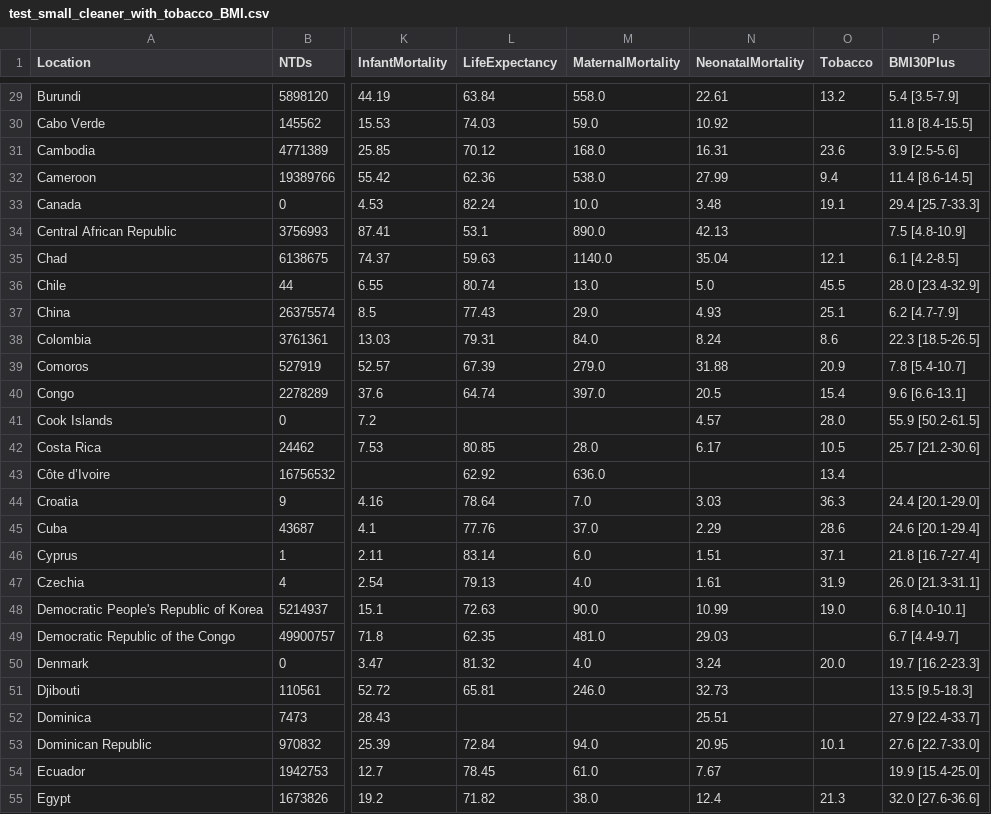
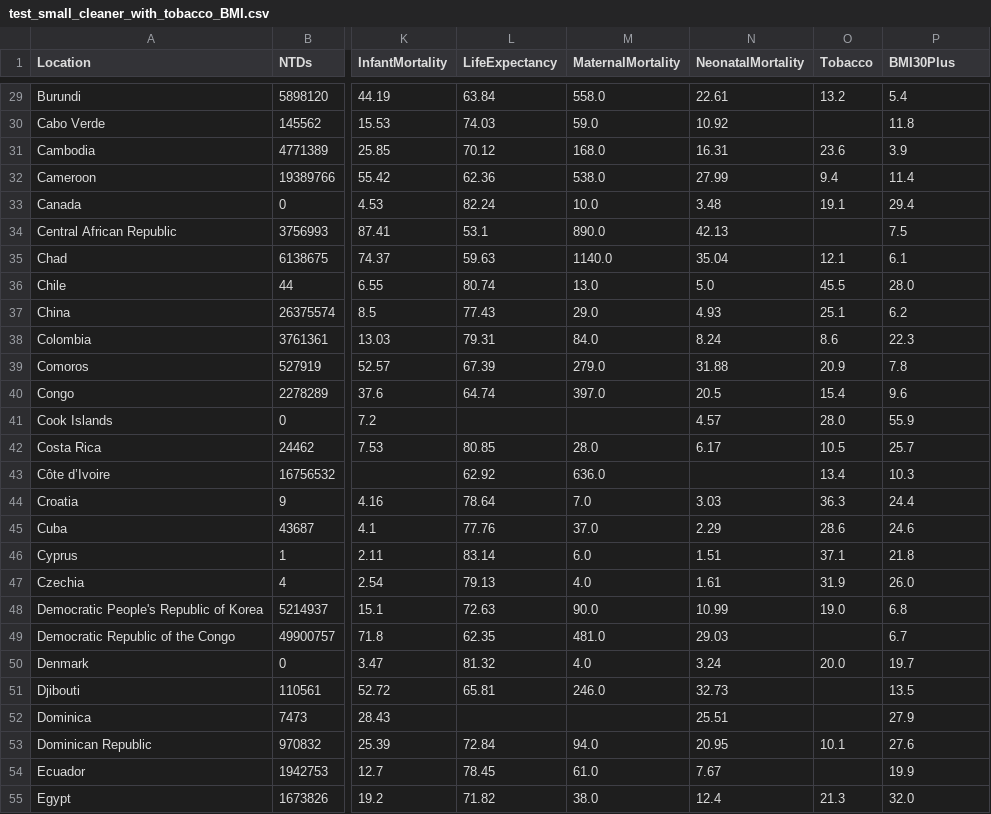
Before and after one commit to kwolf3/World_Health_Statistics_Project, a CSV file: test_small_cleaner_with_tobacco_BMI.csv, drawn as a sheet; only a part is shown, gaps mark what is left out; the diff covers the shown part only; the diff names each change by its address in the sheet, - before the commit and + after, or states it on an @@ line.

```diff
--- a/test_small_cleaner_with_tobacco_BMI.csv
+++ b/test_small_cleaner_with_tobacco_BMI.csv
-P29 (BMI30Plus): 5.4 [3.5-7.9]
+P29 (BMI30Plus): 5.4
-P30 (BMI30Plus): 11.8 [8.4-15.5]
+P30 (BMI30Plus): 11.8
-P31 (BMI30Plus): 3.9 [2.5-5.6]
+P31 (BMI30Plus): 3.9
-P32 (BMI30Plus): 11.4 [8.6-14.5]
+P32 (BMI30Plus): 11.4
-P33 (BMI30Plus): 29.4 [25.7-33.3]
+P33 (BMI30Plus): 29.4
-P34 (BMI30Plus): 7.5 [4.8-10.9]
+P34 (BMI30Plus): 7.5
-P35 (BMI30Plus): 6.1 [4.2-8.5]
+P35 (BMI30Plus): 6.1
-P36 (BMI30Plus): 28.0 [23.4-32.9]
+P36 (BMI30Plus): 28.0
-P37 (BMI30Plus): 6.2 [4.7-7.9]
+P37 (BMI30Plus): 6.2
-P38 (BMI30Plus): 22.3 [18.5-26.5]
+P38 (BMI30Plus): 22.3
-P39 (BMI30Plus): 7.8 [5.4-10.7]
+P39 (BMI30Plus): 7.8
-P40 (BMI30Plus): 9.6 [6.6-13.1]
+P40 (BMI30Plus): 9.6
-P41 (BMI30Plus): 55.9 [50.2-61.5]
+P41 (BMI30Plus): 55.9
-P42 (BMI30Plus): 25.7 [21.2-30.6]
+P42 (BMI30Plus): 25.7
-P43 (BMI30Plus): (empty)
+P43 (BMI30Plus): 10.3
-P44 (BMI30Plus): 24.4 [20.1-29.0]
+P44 (BMI30Plus): 24.4
-P45 (BMI30Plus): 24.6 [20.1-29.4]
+P45 (BMI30Plus): 24.6
-P46 (BMI30Plus): 21.8 [16.7-27.4]
+P46 (BMI30Plus): 21.8
-P47 (BMI30Plus): 26.0 [21.3-31.1]
+P47 (BMI30Plus): 26.0
-P48 (BMI30Plus): 6.8 [4.0-10.1]
+P48 (BMI30Plus): 6.8
-P49 (BMI30Plus): 6.7 [4.4-9.7]
+P49 (BMI30Plus): 6.7
-P50 (BMI30Plus): 19.7 [16.2-23.3]
+P50 (BMI30Plus): 19.7
-P51 (BMI30Plus): 13.5 [9.5-18.3]
+P51 (BMI30Plus): 13.5
-P52 (BMI30Plus): 27.9 [22.4-33.7]
+P52 (BMI30Plus): 27.9
-P53 (BMI30Plus): 27.6 [22.7-33.0]
+P53 (BMI30Plus): 27.6
-P54 (BMI30Plus): 19.9 [15.4-25.0]
+P54 (BMI30Plus): 19.9
-P55 (BMI30Plus): 32.0 [27.6-36.6]
+P55 (BMI30Plus): 32.0
```
Also changed, not shown: 162 edited cells elsewhere in this file.
